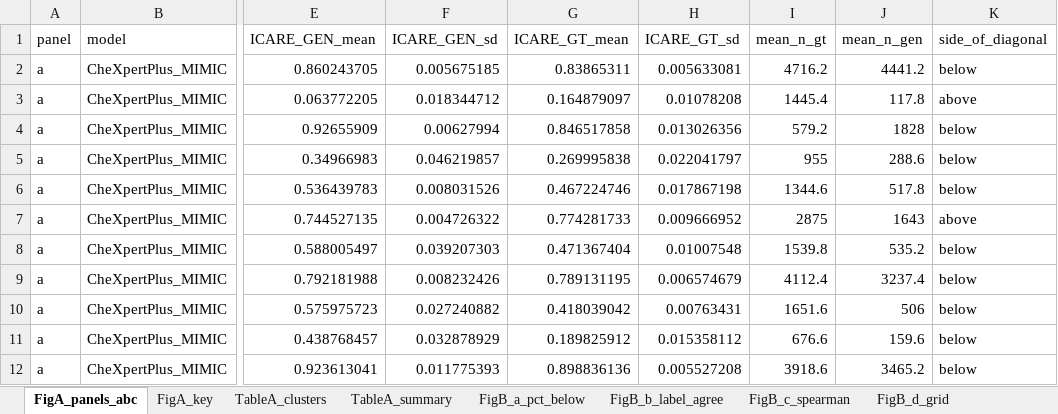
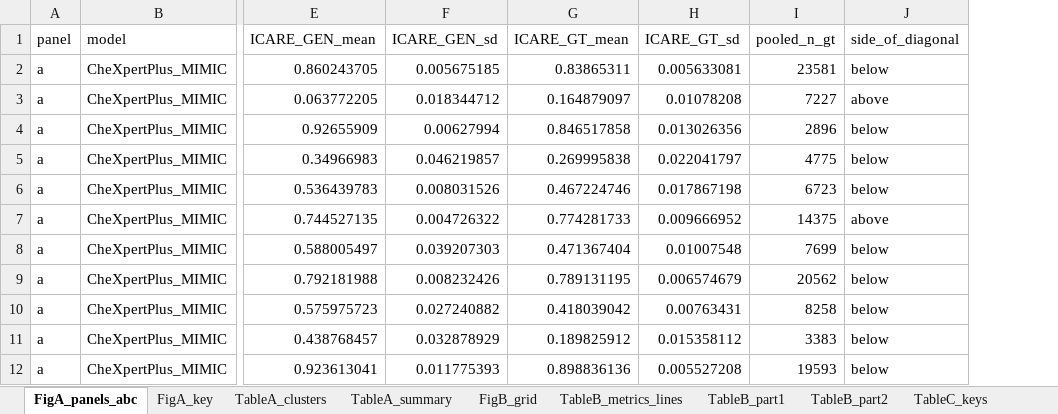
Before and after one commit to nyuolab/ICARE_score, an Excel workbook: results/revision_r2/final/SourceData_R2.xlsx, sheet FigA_panels_abc, drawn as a sheet; only a part is shown, gaps mark what is left out; values as stored, in another font and other column widths than the file's, no borders; removed rows and columns are numbered as before the commit, all else as after; the diff names each change by its address in the sheet, - before the commit and + after, or states it on an @@ line.

```diff
--- a/results/revision_r2/final/SourceData_R2.xlsx (sheet FigA_panels_abc)
+++ b/results/revision_r2/final/SourceData_R2.xlsx (sheet FigA_panels_abc)
-sheet tab: FigB_a_pct_below
+sheet tab: FigB_grid
-sheet tab: FigB_b_label_agree
+sheet tab: TableB_metrics_lines
-sheet tab: FigB_c_spearman
-sheet tab: FigB_d_grid
-column I (mean_n_gt), rows 2-12: 4716.2 | 1445.4 | 579.2 | 955 | 1344.6 | 2875 | 1539.8 | 4112.4 | 1651.6 | 676.6 | 3918.6
-column J (mean_n_gen), rows 2-12: 4441.2 | 117.8 | 1828 | 288.6 | 517.8 | 1643 | 535.2 | 3237.4 | 506 | 159.6 | 3465.2
+column I (pooled_n_gt), rows 2-12: 23581 | 7227 | 2896 | 4775 | 6723 | 14375 | 7699 | 20562 | 8258 | 3383 | 19593
```
Also changed, not shown: sheet FigB_grid, sheet TableB_metrics_lines, 13 other files.
